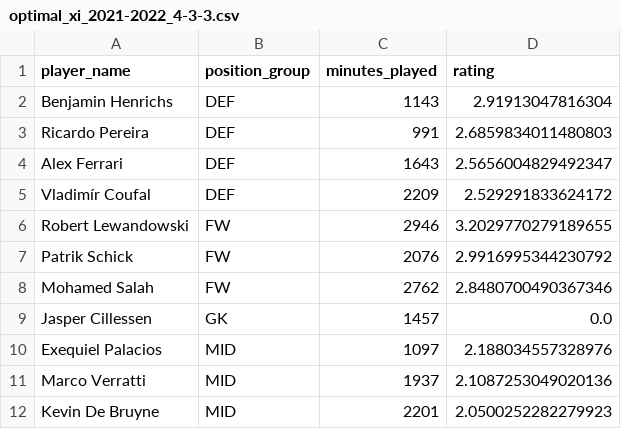
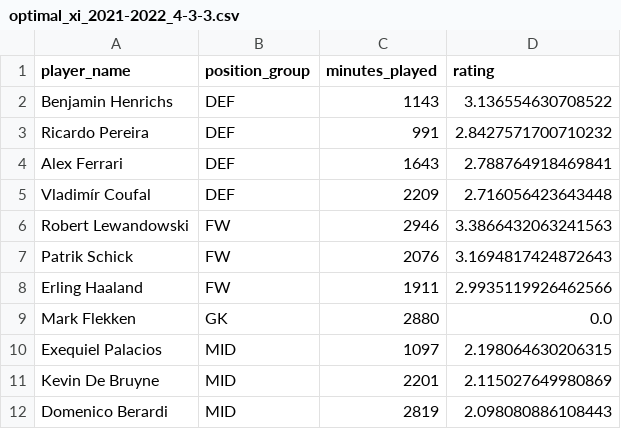
Before and after one commit to JoanixX/goaldata-league, a CSV file: artifacts/optimal_xi_2021-2022_4-3-3.csv, drawn as a sheet.

Commit message:
update data files for frontend and results after new datasets

```diff
--- a/artifacts/optimal_xi_2021-2022_4-3-3.csv
+++ b/artifacts/optimal_xi_2021-2022_4-3-3.csv
@@ -1,12 +1,12 @@
 player_name,position_group,minutes_played,rating
-Benjamin Henrichs,DEF,1143,2.91913047816304
-Ricardo Pereira,DEF,991,2.6859834011480803
-Alex Ferrari,DEF,1643,2.5656004829492347
-Vladimír Coufal,DEF,2209,2.529291833624172
-Robert Lewandowski,FW,2946,3.2029770279189655
-Patrik Schick,FW,2076,2.9916995344230792
-Mohamed Salah,FW,2762,2.8480700490367346
-Jasper Cillessen,GK,1457,0.0
-Exequiel Palacios,MID,1097,2.188034557328976
-Marco Verratti,MID,1937,2.1087253049020136
-Kevin De Bruyne,MID,2201,2.0500252282279923
+Benjamin Henrichs,DEF,1143,3.136554630708522
+Ricardo Pereira,DEF,991,2.8427571700710232
+Alex Ferrari,DEF,1643,2.788764918469841
+Vladimír Coufal,DEF,2209,2.716056423643448
+Robert Lewandowski,FW,2946,3.3866432063241563
+Patrik Schick,FW,2076,3.1694817424872643
+Erling Haaland,FW,1911,2.9935119926462566
+Mark Flekken,GK,2880,0.0
+Exequiel Palacios,MID,1097,2.198064630206315
+Kevin De Bruyne,MID,2201,2.115027649980869
+Domenico Berardi,MID,2819,2.098080886108443
```
Also changed, not shown: 4 other files.
